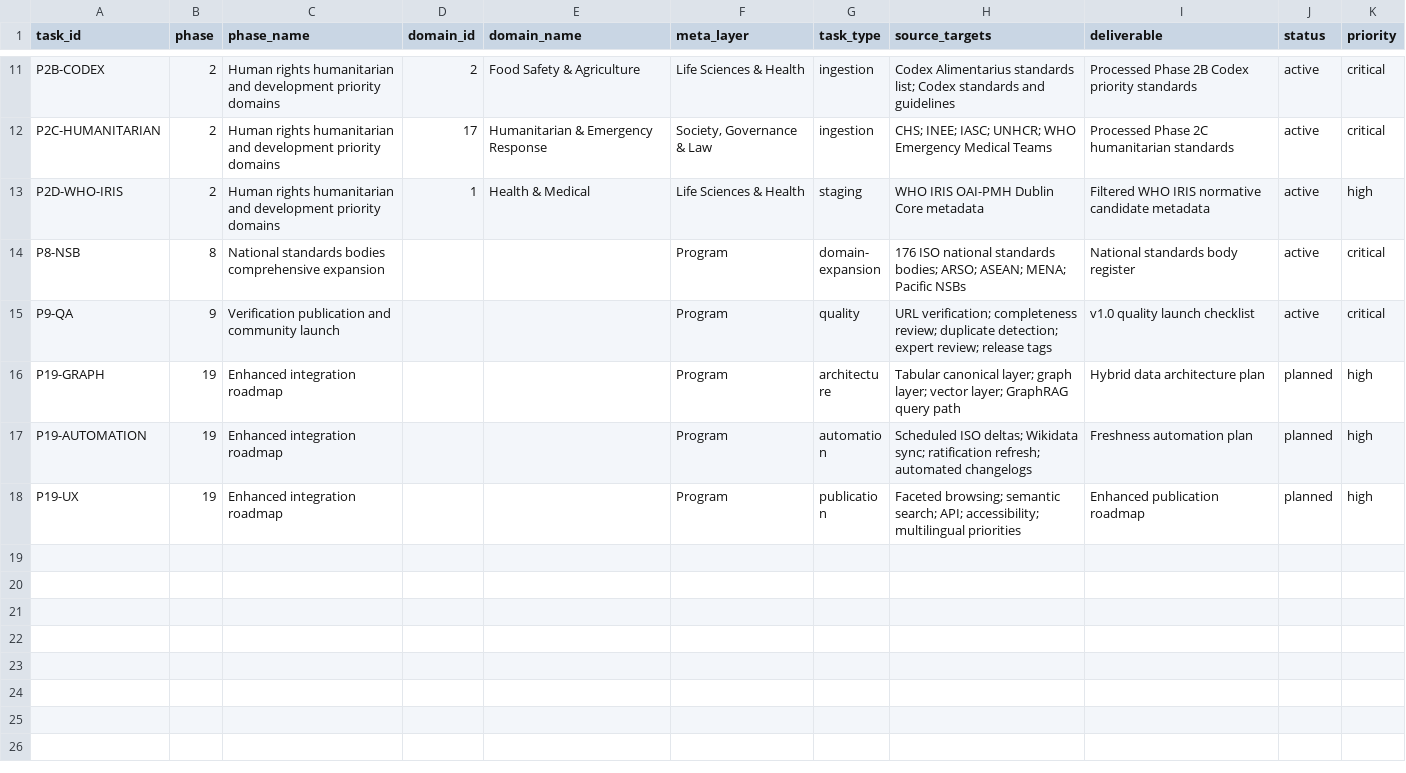
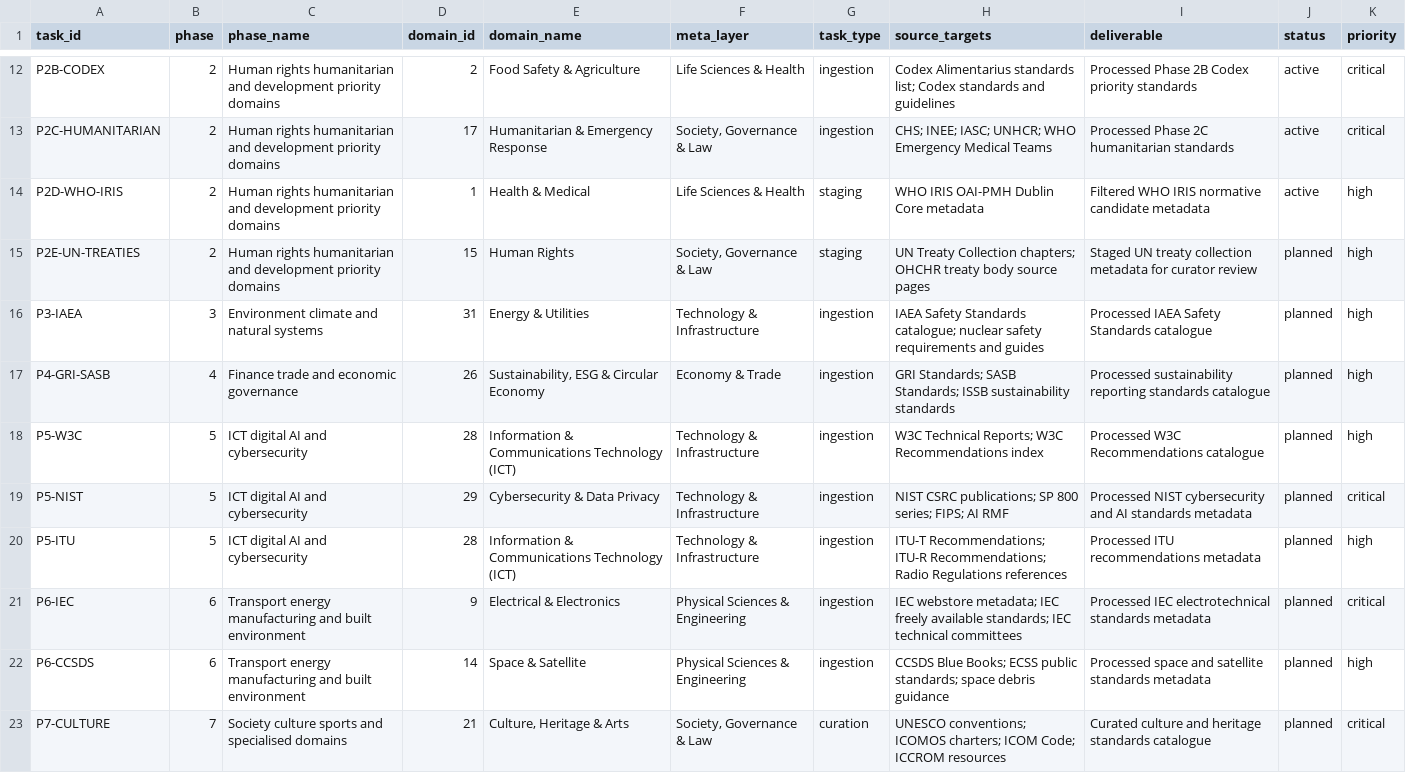
Before and after one commit to sigma-standards/sigma-index, a CSV file: data/reference/research_tasks.csv, drawn as a sheet; only a part is shown, gaps mark what is left out; the shorter side is filled out with more unchanged rows; the diff covers the shown part only.

```diff
--- a/data/reference/research_tasks.csv
+++ b/data/reference/research_tasks.csv
@@ -13 +14,10 @@ P2C-HUMANITARIAN,2,Human rights humanitarian and development priority domains,17
 P2D-WHO-IRIS,2,Human rights humanitarian and development priority domains,1,Health & Medical,Life Sciences & Health,staging,"WHO IRIS OAI-PMH Dublin Core metadata","Filtered WHO IRIS normative candidate metadata",active,high
+P2E-UN-TREATIES,2,Human rights humanitarian and development priority domains,15,Human Rights,"Society, Governance & Law",staging,"UN Treaty Collection chapters; OHCHR treaty body source pages","Staged UN treaty collection metadata for curator review",planned,high
+P3-IAEA,3,Environment climate and natural systems,31,Energy & Utilities,Technology & Infrastructure,ingestion,"IAEA Safety Standards catalogue; nuclear safety requirements and guides","Processed IAEA Safety Standards catalogue",planned,high
+P4-GRI-SASB,4,Finance trade and economic governance,26,"Sustainability, ESG & Circular Economy",Economy & Trade,ingestion,"GRI Standards; SASB Standards; ISSB sustainability standards","Processed sustainability reporting standards catalogue",planned,high
+P5-W3C,5,ICT digital AI and cybersecurity,28,Information & Communications Technology (ICT),Technology & Infrastructure,ingestion,"W3C Technical Reports; W3C Recommendations index","Processed W3C Recommendations catalogue",planned,high
+P5-NIST,5,ICT digital AI and cybersecurity,29,Cybersecurity & Data Privacy,Technology & Infrastructure,ingestion,"NIST CSRC publications; SP 800 series; FIPS; AI RMF","Processed NIST cybersecurity and AI standards metadata",planned,critical
+P5-ITU,5,ICT digital AI and cybersecurity,28,Information & Communications Technology (ICT),Technology & Infrastructure,ingestion,"ITU-T Recommendations; ITU-R Recommendations; Radio Regulations references","Processed ITU recommendations metadata",planned,high
+P6-IEC,6,Transport energy manufacturing and built environment,9,Electrical & Electronics,Physical Sciences & Engineering,ingestion,"IEC webstore metadata; IEC freely available standards; IEC technical committees","Processed IEC electrotechnical standards metadata",planned,critical
+P6-CCSDS,6,Transport energy manufacturing and built environment,14,Space & Satellite,Physical Sciences & Engineering,ingestion,"CCSDS Blue Books; ECSS public standards; space debris guidance","Processed space and satellite standards metadata",planned,high
+P7-CULTURE,7,Society culture sports and specialised domains,21,"Culture, Heritage & Arts","Society, Governance & Law",curation,"UNESCO conventions; ICOMOS charters; ICOM Code; ICCROM resources","Curated culture and heritage standards catalogue",planned,critical
```
Also changed, not shown: 5 added rows elsewhere in this file, data/reports/research_task_coverage.csv, 9 other files.
